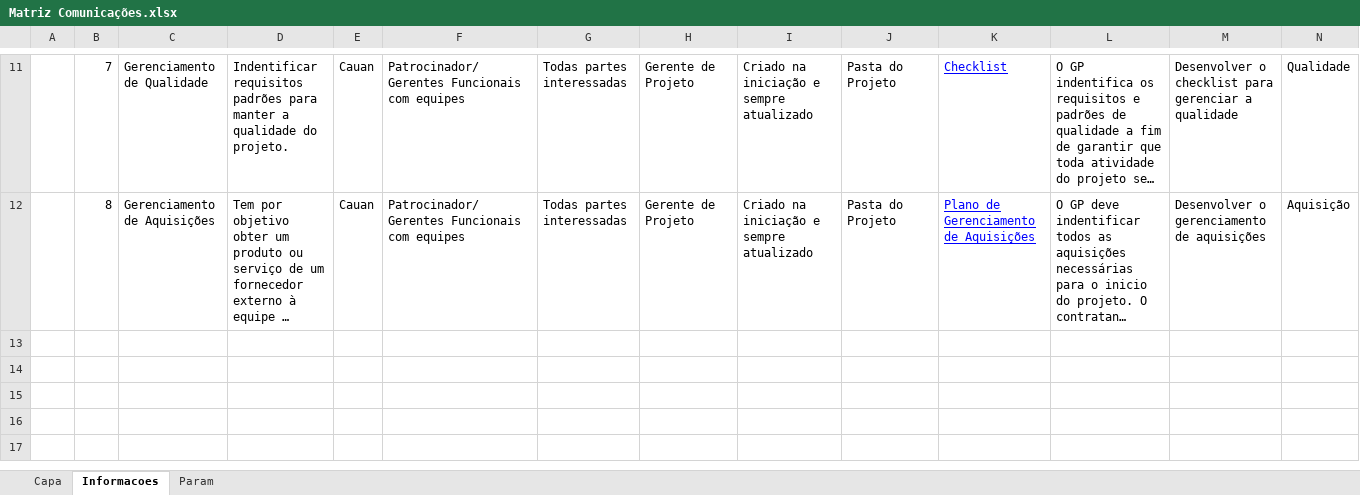
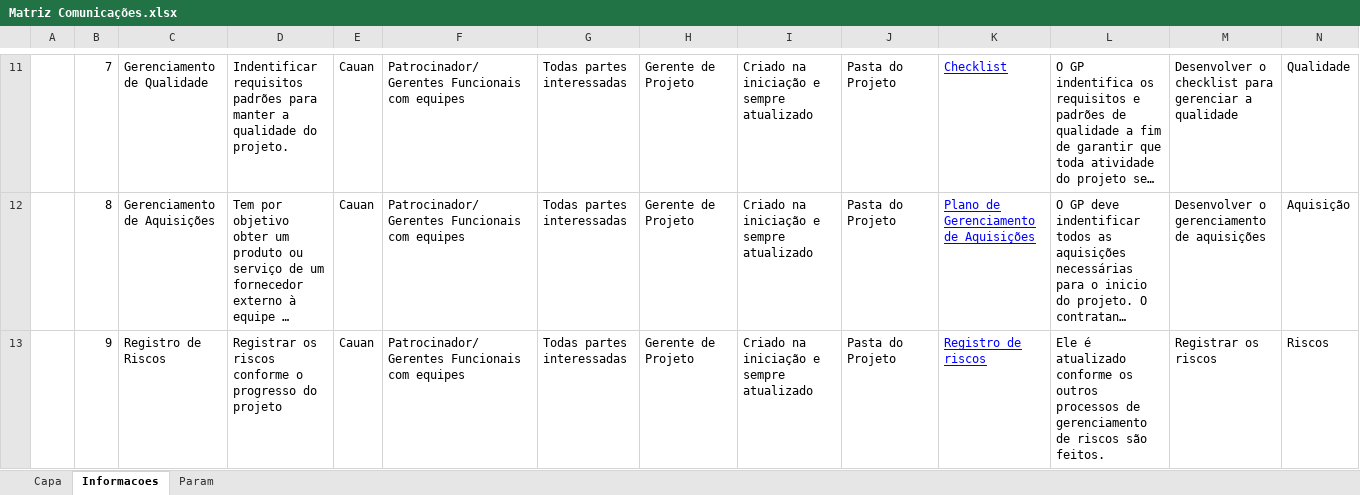
Before and after one commit to Tsundek/fast-chat, an Excel workbook: docs/Matriz Comunicações.xlsx, sheet Informacoes, drawn as a sheet; only a part is shown, gaps mark what is left out; long unchanged cells end in …; values as stored, in another font and other column widths than the file's, no borders; rows hold the shown columns only; the diff covers the shown part only; the diff names each change by its address in the sheet, - before the commit and + after, or states it on an @@ line.

```diff
--- a/docs/Matriz Comunicações.xlsx (sheet Informacoes)
+++ b/docs/Matriz Comunicações.xlsx (sheet Informacoes)
+row 13:  | 9 | Registro de Riscos | Registrar os riscos conforme o progresso do projeto | Cauan | Patrocinador/Gerentes Funcionais com equipes | Todas partes interessadas | Gerente de Projeto | Criado na iniciação e sempre atualizado | Pasta do Projeto | Registro de riscos | Ele é atualizado conforme os outros processos de gerenciamento de riscos são feitos. | Registrar os riscos | Riscos
```
Also changed, not shown: 2 added rows elsewhere in this sheet, docs/Burndown Completo.xlsx, docs/Registro de riscos.xlsx, 6 other files.
